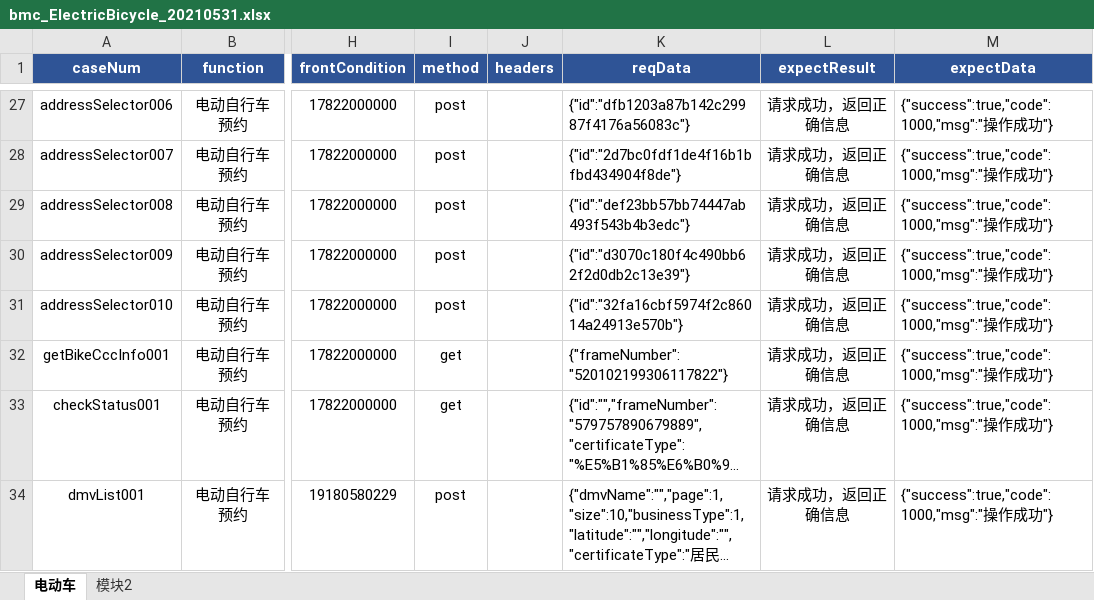
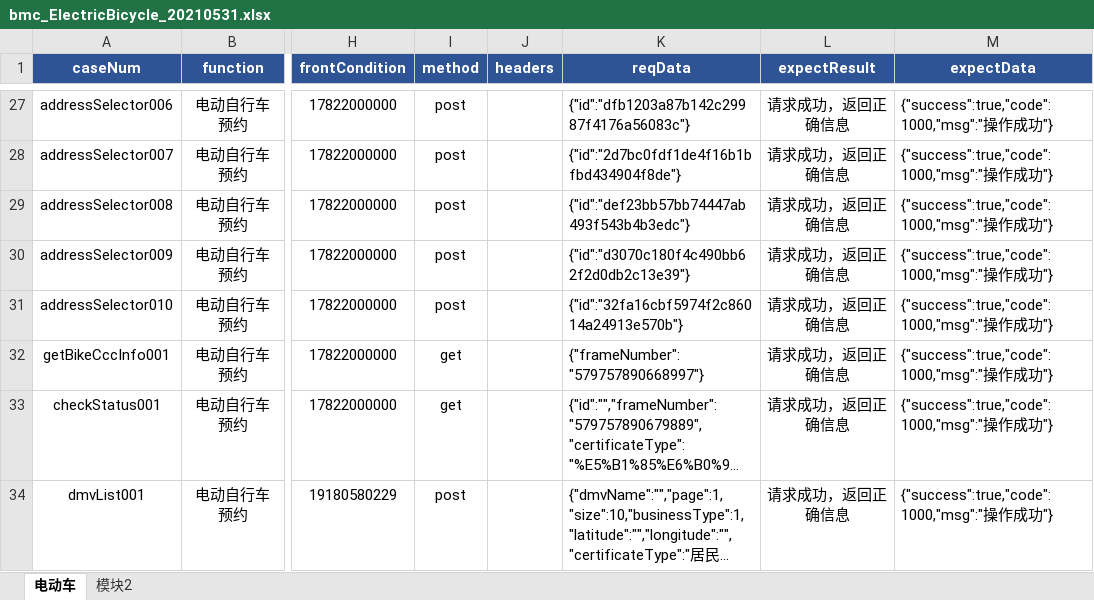
Before and after one commit to wuqi2019/InterfaceAutoTest, an Excel workbook: test_case_data/bmc/bmc_ElectricBicycle_20210531.xlsx, sheet 电动车, drawn as a sheet; only a part is shown, gaps mark what is left out; long unchanged cells end in …; values as stored, in another font and other column widths than the file's, no borders; the diff names each change by its address in the sheet, - before the commit and + after, or states it on an @@ line.

Commit message:
用例修改数据

```diff
--- a/test_case_data/bmc/bmc_ElectricBicycle_20210531.xlsx (sheet 电动车)
+++ b/test_case_data/bmc/bmc_ElectricBicycle_20210531.xlsx (sheet 电动车)
-K32 (reqData): {"frameNumber":"520102199306117822"}
+K32 (reqData): {"frameNumber":"579757890668997"}
```
